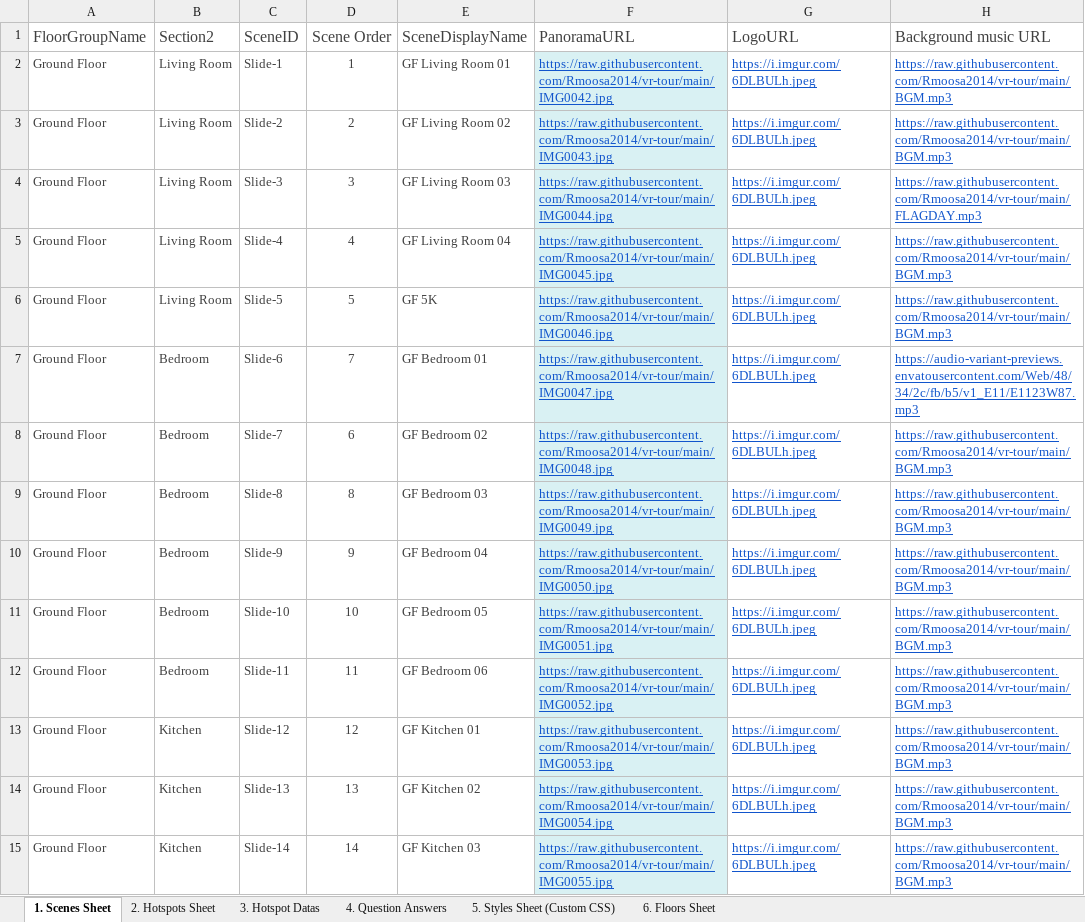
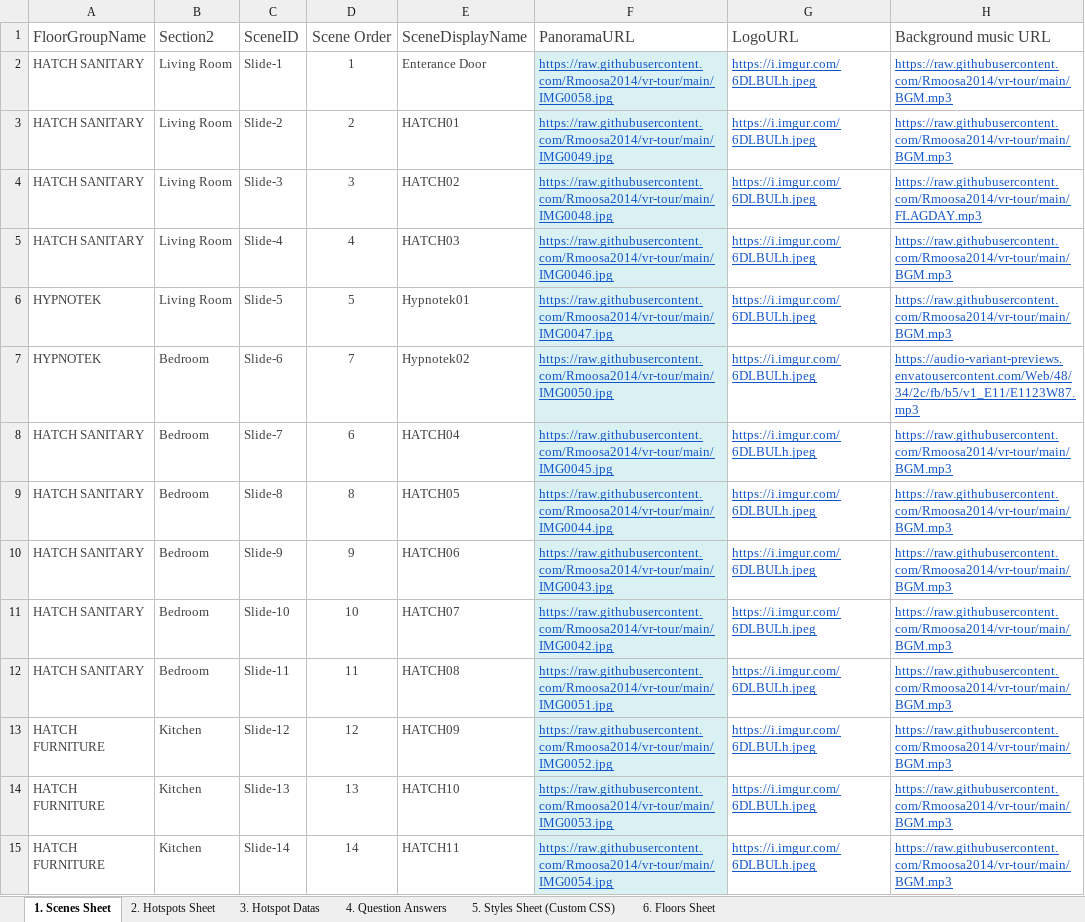
Before and after one commit to Rmoosa2014/vr-tour, an Excel workbook: 360MasterData.xlsx, sheet 1. Scenes Sheet, drawn as a sheet; only a part is shown; values as stored, in another font and other column widths than the file's, no borders; conditional formats and table styles not drawn; the diff covers the shown part only; the diff names each change by its address in the sheet, - before the commit and + after, or states it on an @@ line.

```diff
--- a/360MasterData.xlsx (sheet 1. Scenes Sheet)
+++ b/360MasterData.xlsx (sheet 1. Scenes Sheet)
-A2:A5 (FloorGroupName): Ground Floor
+A2:A5 (FloorGroupName): HATCH SANITARY
-E2 (SceneDisplayName): GF Living Room 01
+E2 (SceneDisplayName): Enterance Door
-F2 (PanoramaURL): https://raw.githubusercontent.com/Rmoosa2014/vr-tour/main/IMG0042.jpg
+F2 (PanoramaURL): https://raw.githubusercontent.com/Rmoosa2014/vr-tour/main/IMG0058.jpg
-E3 (SceneDisplayName): GF Living Room 02
+E3 (SceneDisplayName): HATCH01
-F3 (PanoramaURL): https://raw.githubusercontent.com/Rmoosa2014/vr-tour/main/IMG0043.jpg
+F3 (PanoramaURL): https://raw.githubusercontent.com/Rmoosa2014/vr-tour/main/IMG0049.jpg
-E4 (SceneDisplayName): GF Living Room 03
+E4 (SceneDisplayName): HATCH02
-F4 (PanoramaURL): https://raw.githubusercontent.com/Rmoosa2014/vr-tour/main/IMG0044.jpg
+F4 (PanoramaURL): https://raw.githubusercontent.com/Rmoosa2014/vr-tour/main/IMG0048.jpg
-E5 (SceneDisplayName): GF Living Room 04
+E5 (SceneDisplayName): HATCH03
-F5 (PanoramaURL): https://raw.githubusercontent.com/Rmoosa2014/vr-tour/main/IMG0045.jpg
+F5 (PanoramaURL): https://raw.githubusercontent.com/Rmoosa2014/vr-tour/main/IMG0046.jpg
-A6:A7 (FloorGroupName): Ground Floor
+A6:A7 (FloorGroupName): HYPNOTEK
-E6 (SceneDisplayName): GF 5K
+E6 (SceneDisplayName): Hypnotek01
-F6 (PanoramaURL): https://raw.githubusercontent.com/Rmoosa2014/vr-tour/main/IMG0046.jpg
+F6 (PanoramaURL): https://raw.githubusercontent.com/Rmoosa2014/vr-tour/main/IMG0047.jpg
-E7 (SceneDisplayName): GF Bedroom 01
+E7 (SceneDisplayName): Hypnotek02
-F7 (PanoramaURL): https://raw.githubusercontent.com/Rmoosa2014/vr-tour/main/IMG0047.jpg
+F7 (PanoramaURL): https://raw.githubusercontent.com/Rmoosa2014/vr-tour/main/IMG0050.jpg
-A8:A12 (FloorGroupName): Ground Floor
+A8:A12 (FloorGroupName): HATCH SANITARY
-E8 (SceneDisplayName): GF Bedroom 02
+E8 (SceneDisplayName): HATCH04
-F8 (PanoramaURL): https://raw.githubusercontent.com/Rmoosa2014/vr-tour/main/IMG0048.jpg
+F8 (PanoramaURL): https://raw.githubusercontent.com/Rmoosa2014/vr-tour/main/IMG0045.jpg
-E9 (SceneDisplayName): GF Bedroom 03
+E9 (SceneDisplayName): HATCH05
-F9 (PanoramaURL): https://raw.githubusercontent.com/Rmoosa2014/vr-tour/main/IMG0049.jpg
+F9 (PanoramaURL): https://raw.githubusercontent.com/Rmoosa2014/vr-tour/main/IMG0044.jpg
-E10 (SceneDisplayName): GF Bedroom 04
+E10 (SceneDisplayName): HATCH06
-F10 (PanoramaURL): https://raw.githubusercontent.com/Rmoosa2014/vr-tour/main/IMG0050.jpg
+F10 (PanoramaURL): https://raw.githubusercontent.com/Rmoosa2014/vr-tour/main/IMG0043.jpg
-E11 (SceneDisplayName): GF Bedroom 05
+E11 (SceneDisplayName): HATCH07
-F11 (PanoramaURL): https://raw.githubusercontent.com/Rmoosa2014/vr-tour/main/IMG0051.jpg
+F11 (PanoramaURL): https://raw.githubusercontent.com/Rmoosa2014/vr-tour/main/IMG0042.jpg
-E12 (SceneDisplayName): GF Bedroom 06
+E12 (SceneDisplayName): HATCH08
-F12 (PanoramaURL): https://raw.githubusercontent.com/Rmoosa2014/vr-tour/main/IMG0052.jpg
+F12 (PanoramaURL): https://raw.githubusercontent.com/Rmoosa2014/vr-tour/main/IMG0051.jpg
-A13:A15 (FloorGroupName): Ground Floor
+A13:A15 (FloorGroupName): HATCH FURNITURE
-E13 (SceneDisplayName): GF Kitchen 01
+E13 (SceneDisplayName): HATCH09
-F13 (PanoramaURL): https://raw.githubusercontent.com/Rmoosa2014/vr-tour/main/IMG0053.jpg
+F13 (PanoramaURL): https://raw.githubusercontent.com/Rmoosa2014/vr-tour/main/IMG0052.jpg
-E14 (SceneDisplayName): GF Kitchen 02
+E14 (SceneDisplayName): HATCH10
-F14 (PanoramaURL): https://raw.githubusercontent.com/Rmoosa2014/vr-tour/main/IMG0054.jpg
+F14 (PanoramaURL): https://raw.githubusercontent.com/Rmoosa2014/vr-tour/main/IMG0053.jpg
-E15 (SceneDisplayName): GF Kitchen 03
+E15 (SceneDisplayName): HATCH11
-F15 (PanoramaURL): https://raw.githubusercontent.com/Rmoosa2014/vr-tour/main/IMG0055.jpg
+F15 (PanoramaURL): https://raw.githubusercontent.com/Rmoosa2014/vr-tour/main/IMG0054.jpg
```
Also changed, not shown: 56 edited cells and cell formats elsewhere in this sheet.
